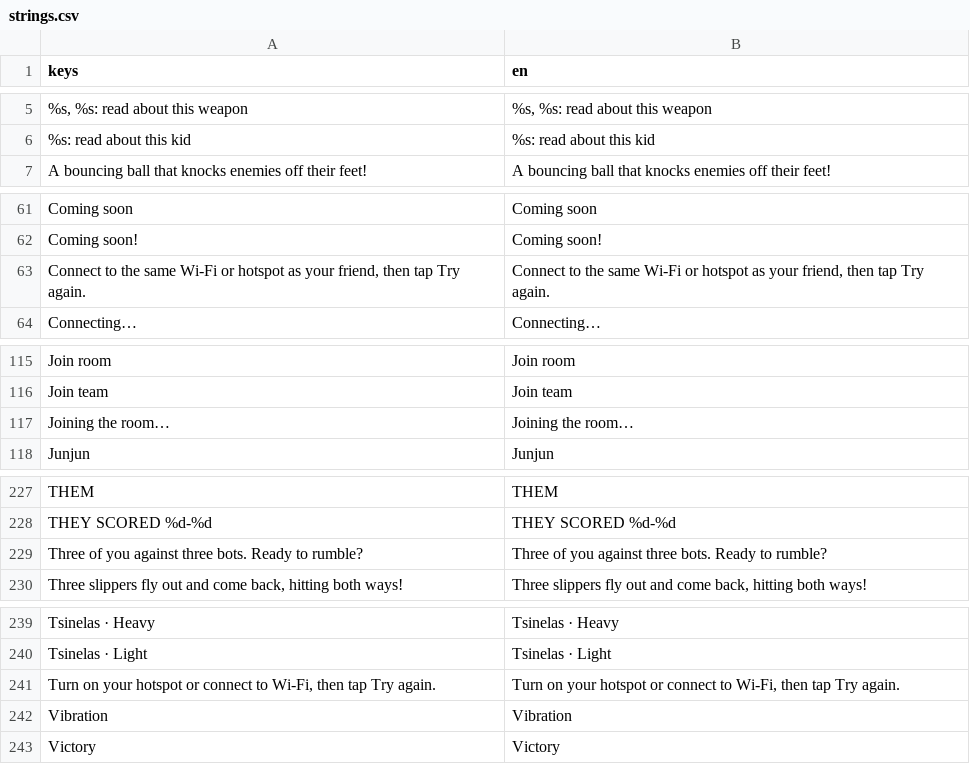
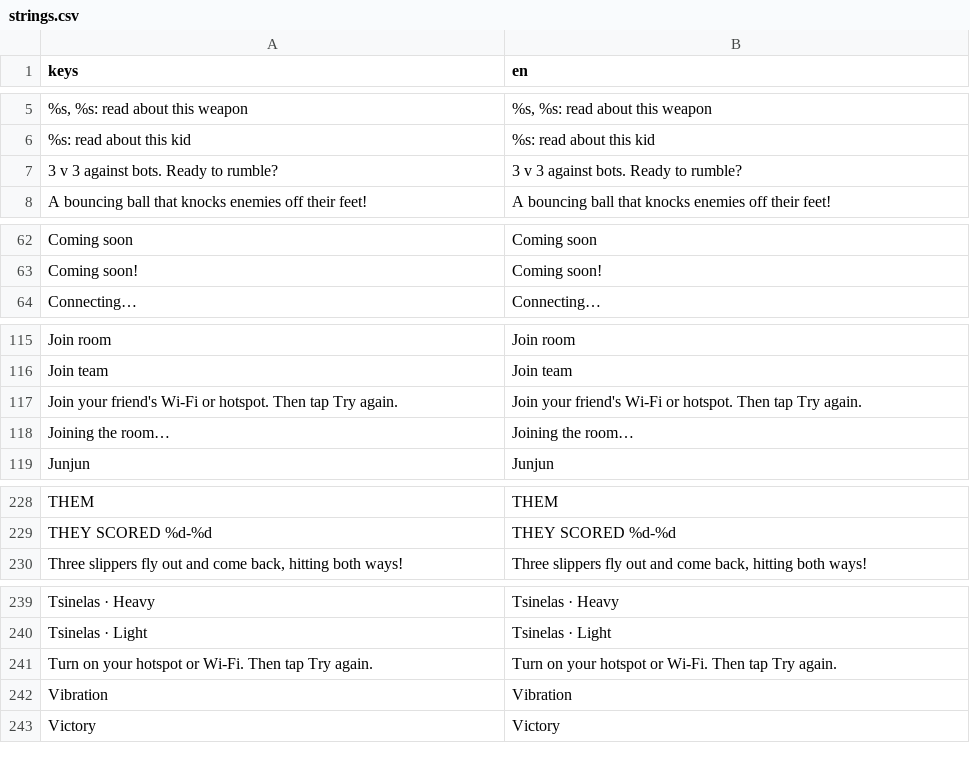
Before and after one commit to earl-gh/kalyeah, a CSV file: data/i18n/strings.csv, drawn as a sheet; only a part is shown, gaps mark what is left out.

```diff
--- a/data/i18n/strings.csv
+++ b/data/i18n/strings.csv
@@ -6,2 +6,3 @@ keys,en
 %s: read about this kid,%s: read about this kid
+3 v 3 against bots. Ready to rumble?,3 v 3 against bots. Ready to rumble?
 A bouncing ball that knocks enemies off their feet!,A bouncing ball that knocks enemies off their feet!
@@ -62,3 +63,2 @@ Coming soon,Coming soon
 Coming soon!,Coming soon!
-"Connect to the same Wi-Fi or hotspot as your friend, then tap Try again.","Connect to the same Wi-Fi or hotspot as your friend, then tap Try again."
 Connecting…,Connecting…
@@ -118,2 +118,3 @@ Join room,Join room
 Join team,Join team
+Join your friend's Wi-Fi or hotspot. Then tap Try again.,Join your friend's Wi-Fi or hotspot. Then tap Try again.
 Joining the room…,Joining the room…
@@ -230,3 +231,2 @@ THEM,THEM
 THEY SCORED  %d-%d,THEY SCORED  %d-%d
-Three of you against three bots. Ready to rumble?,Three of you against three bots. Ready to rumble?
 "Three slippers fly out and come back, hitting both ways!","Three slippers fly out and come back, hitting both ways!"
@@ -242,3 +242,3 @@ Tsinelas · Heavy,Tsinelas · Heavy
 Tsinelas · Light,Tsinelas · Light
-"Turn on your hotspot or connect to Wi-Fi, then tap Try again.","Turn on your hotspot or connect to Wi-Fi, then tap Try again."
+Turn on your hotspot or Wi-Fi. Then tap Try again.,Turn on your hotspot or Wi-Fi. Then tap Try again.
 Vibration,Vibration
```
Also changed, not shown: 16 other files.
